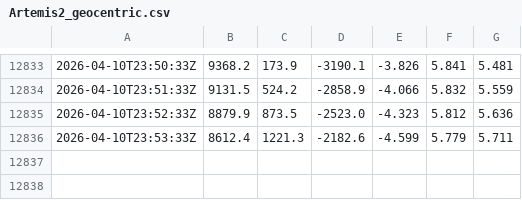
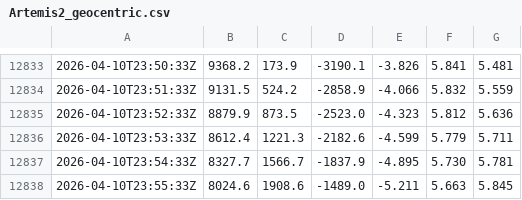
Before and after one commit to meithan/artemis2, a CSV file: data/Artemis2_geocentric.csv, drawn as a sheet; only a part is shown, gaps mark what is left out.

```diff
--- a/data/Artemis2_geocentric.csv
+++ b/data/Artemis2_geocentric.csv
@@ -12836 +12836,3 @@
 2026-04-10T23:53:33Z,8612.4,1221.3,-2182.6,-4.599,5.779,5.711
+2026-04-10T23:54:33Z,8327.7,1566.7,-1837.9,-4.895,5.730,5.781
+2026-04-10T23:55:33Z,8024.6,1908.6,-1489.0,-5.211,5.663,5.845
```
Also changed, not shown: data/Artemis2_corotating_fixed.csv, data/Artemis2_corotating_inst.csv, 2 other files.
